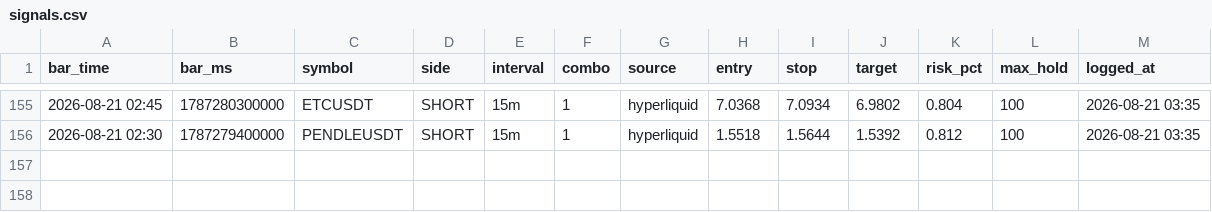
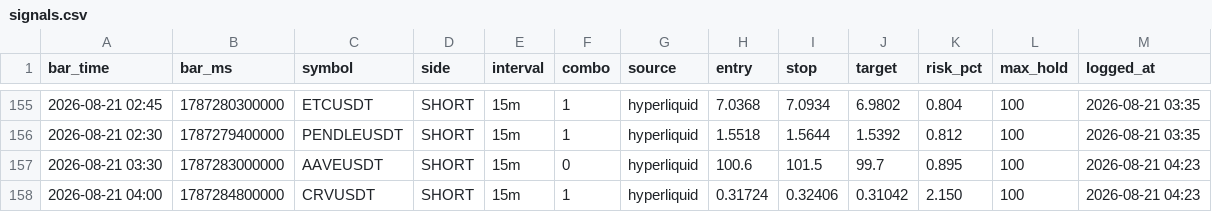
Before and after one commit to igore4eek/oz-scanner, a CSV file: signals.csv, drawn as a sheet; only a part is shown, gaps mark what is left out; the diff names each change by its address in the sheet, - before the commit and + after, or states it on an @@ line.

```diff
--- a/signals.csv
+++ b/signals.csv
+row 157: 2026-08-21 03:30 | 1787283000000 | AAVEUSDT | SHORT | 15m | 0 | hyperliquid | 100.6 | 101.5 | 99.7 | 0.895 | 100 | 2026-08-21 04:23
+row 158: 2026-08-21 04:00 | 1787284800000 | CRVUSDT | SHORT | 15m | 1 | hyperliquid | 0.31724 | 0.32406 | 0.31042 | 2.150 | 100 | 2026-08-21 04:23
```
Also changed, not shown: 1 other file.
